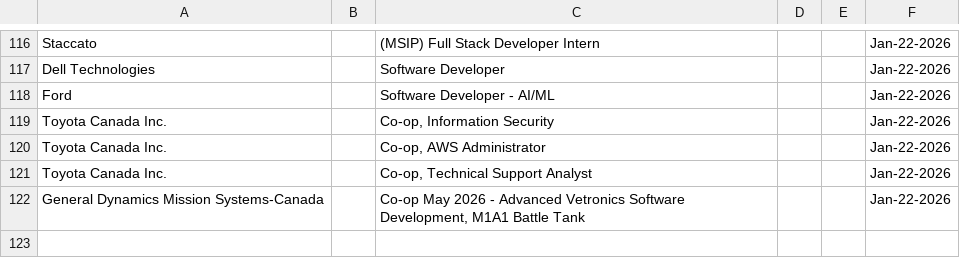
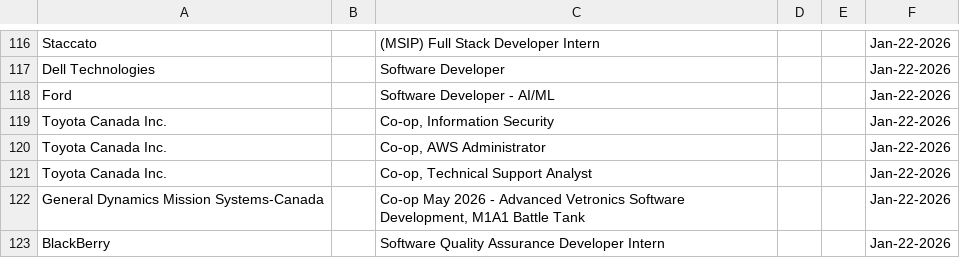
Before and after one commit to Ctrl-Sky/automated-groq-job-application, a CSV file: outputs/jobs_applied_to.csv, drawn as a sheet; only a part is shown, gaps mark what is left out.

```diff
--- a/outputs/jobs_applied_to.csv
+++ b/outputs/jobs_applied_to.csv
@@ -122 +122,2 @@ Toyota Canada Inc.,,"Co-op, Technical Support Analyst",,,Jan-22-2026
 General Dynamics Mission Systems-Canada,,"Co-op May 2026 - Advanced Vetronics Software Development, M1A1 Battle Tank",,,Jan-22-2026
+BlackBerry,,Software Quality Assurance Developer Intern,,,Jan-22-2026
```
Also changed, not shown: 6 other files.
